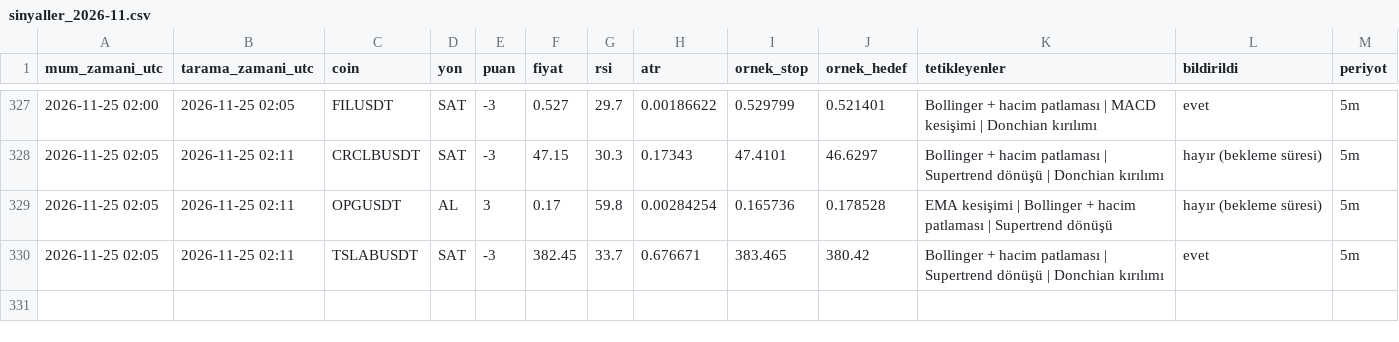
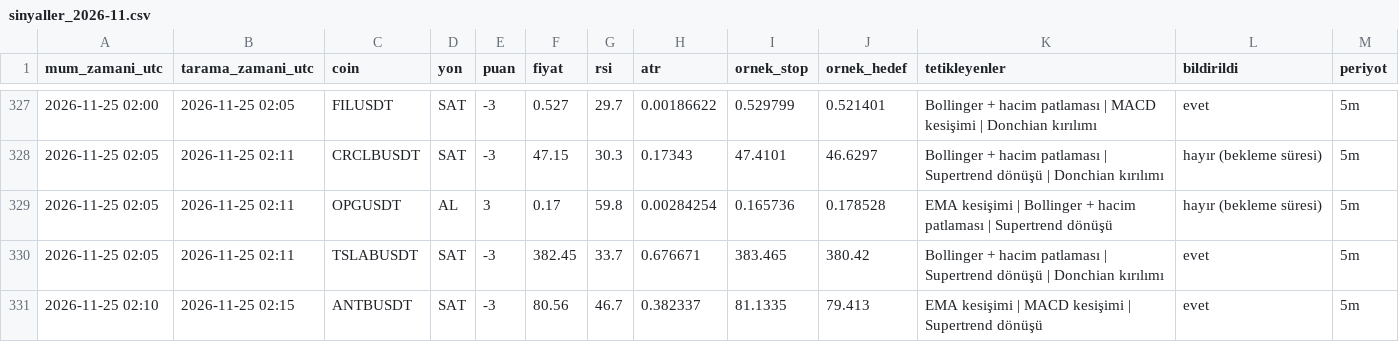
Before and after one commit to yumrukayayunusemre-creator/kripto-sinyal, a CSV file: kayitlar/sinyaller_2026-11.csv, drawn as a sheet; only a part is shown, gaps mark what is left out; the diff names each change by its address in the sheet, - before the commit and + after, or states it on an @@ line.

```diff
--- a/kayitlar/sinyaller_2026-11.csv
+++ b/kayitlar/sinyaller_2026-11.csv
+row 331: 2026-11-25 02:10 | 2026-11-25 02:15 | ANTBUSDT | SAT | -3 | 80.56 | 46.7 | 0.382337 | 81.1335 | 79.413 | EMA kesişimi | MACD kesişimi | Supertrend dönüşü | evet | 5m
```
Also changed, not shown: kayitlar/strateji_sinyalleri_2026-11.csv, 1 other file.
